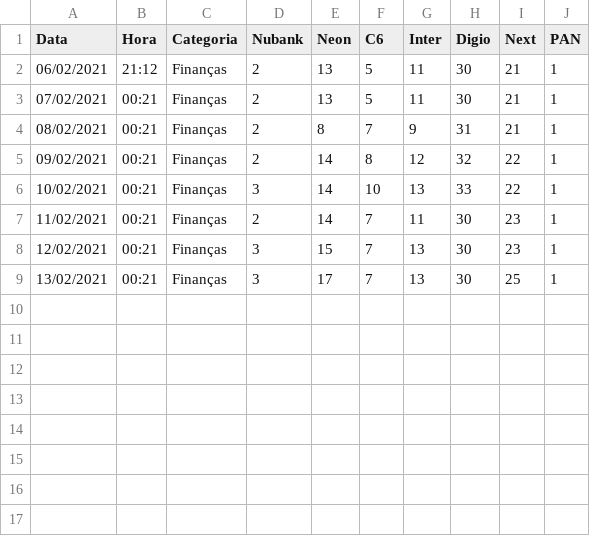
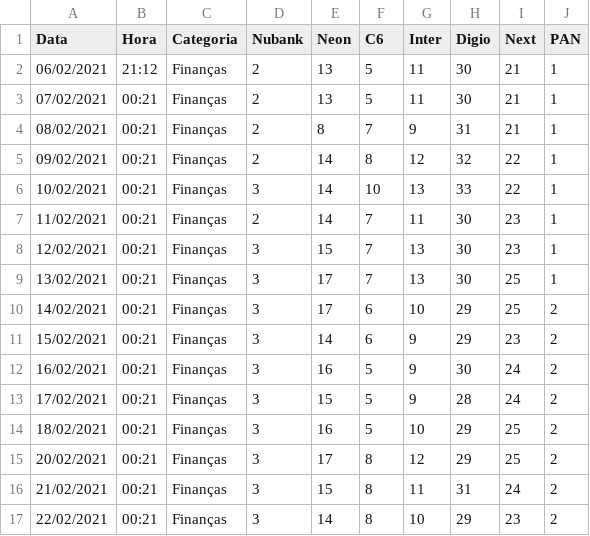
Before and after one commit to ViniViniAntunes/Praticando_Web_Scrap, a CSV file: data/bank_rank_iOS.csv, drawn as a sheet.

```diff
--- a/data/bank_rank_iOS.csv
+++ b/data/bank_rank_iOS.csv
@@ -9 +9,9 @@ Data,Hora,Categoria,Nubank,Neon,C6,Inter,Digio,Next,PAN
 13/02/2021,00:21,Finanças,3,17,7,13,30,25,1
+14/02/2021,00:21,Finanças,3,17,6,10,29,25,2
+15/02/2021,00:21,Finanças,3,14,6,9,29,23,2
+16/02/2021,00:21,Finanças,3,16,5,9,30,24,2
+17/02/2021,00:21,Finanças,3,15,5,9,28,24,2
+18/02/2021,00:21,Finanças,3,16,5,10,29,25,2
+20/02/2021,00:21,Finanças,3,17,8,12,29,25,2
+21/02/2021,00:21,Finanças,3,15,8,11,31,24,2
+22/02/2021,00:21,Finanças,3,14,8,10,29,23,2
```
Also changed, not shown: 1 other file.
